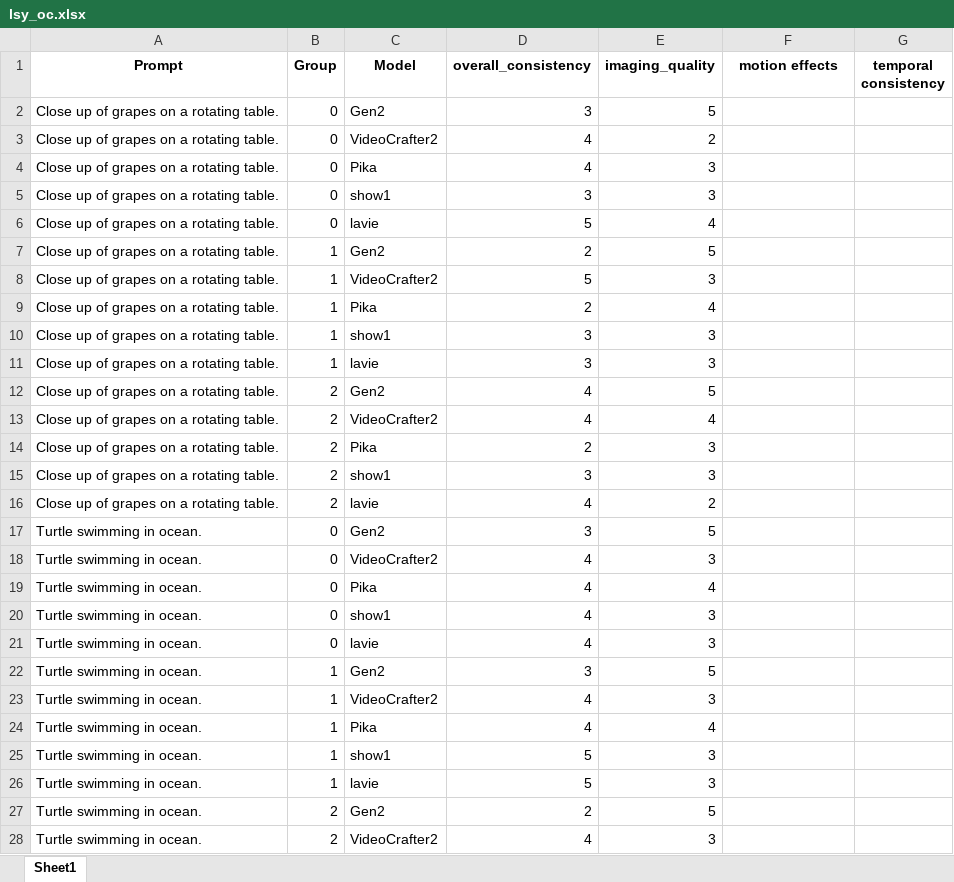
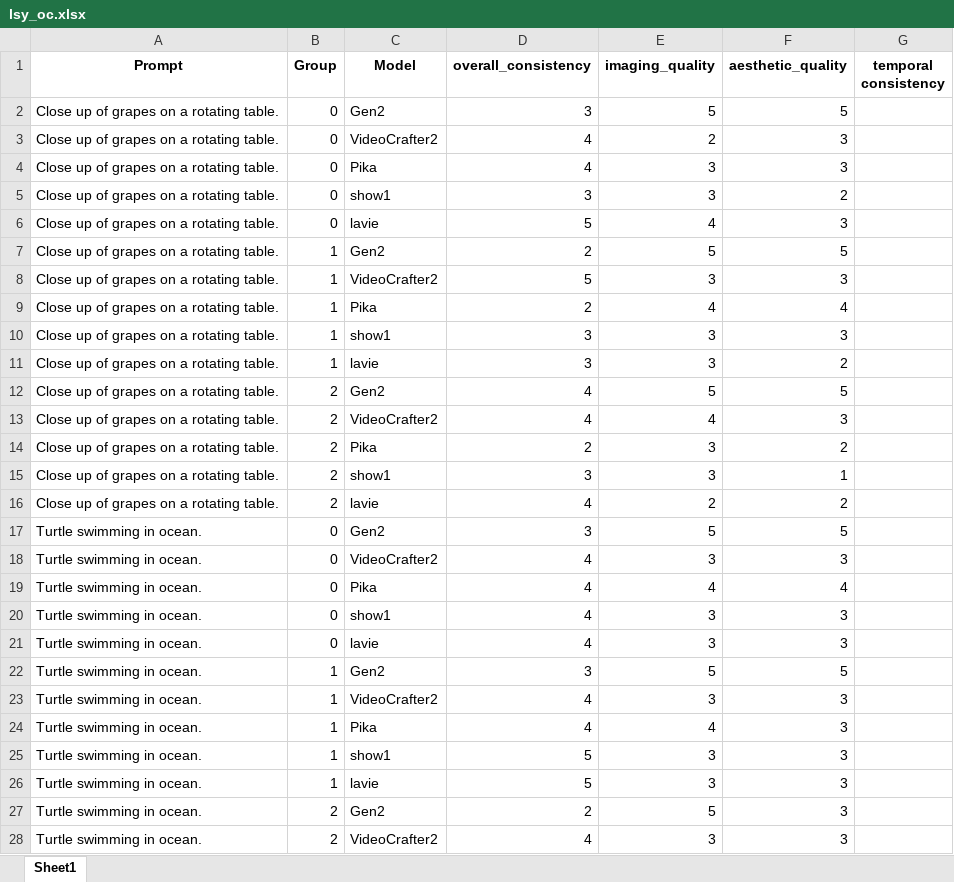
Before and after one commit to Chenzhou2344/HighlyHumanLikeVEB, an Excel workbook: Human_anno/humananno_res/lsy_oc.xlsx, sheet Sheet1, drawn as a sheet; only a part is shown; values as stored, in another font and other column widths than the file's, no borders; the diff covers the shown part only; the diff names each change by its address in the sheet, - before the commit and + after, or states it on an @@ line.

```diff
--- a/Human_anno/humananno_res/lsy_oc.xlsx (sheet Sheet1)
+++ b/Human_anno/humananno_res/lsy_oc.xlsx (sheet Sheet1)
-F1: motion effects
+F1: aesthetic_quality
-F2 (aesthetic_quality): (empty)
+F2 (aesthetic_quality): 5
-F3:F4 (aesthetic_quality): (empty)
+F3:F4 (aesthetic_quality): 3
-F5 (aesthetic_quality): (empty)
+F5 (aesthetic_quality): 2
-F6 (aesthetic_quality): (empty)
+F6 (aesthetic_quality): 3
-F7 (aesthetic_quality): (empty)
+F7 (aesthetic_quality): 5
-F8 (aesthetic_quality): (empty)
+F8 (aesthetic_quality): 3
-F9 (aesthetic_quality): (empty)
+F9 (aesthetic_quality): 4
-F10 (aesthetic_quality): (empty)
+F10 (aesthetic_quality): 3
-F11 (aesthetic_quality): (empty)
+F11 (aesthetic_quality): 2
-F12 (aesthetic_quality): (empty)
+F12 (aesthetic_quality): 5
-F13 (aesthetic_quality): (empty)
+F13 (aesthetic_quality): 3
-F14 (aesthetic_quality): (empty)
+F14 (aesthetic_quality): 2
-F15 (aesthetic_quality): (empty)
+F15 (aesthetic_quality): 1
-F16 (aesthetic_quality): (empty)
+F16 (aesthetic_quality): 2
-F17 (aesthetic_quality): (empty)
+F17 (aesthetic_quality): 5
-F18 (aesthetic_quality): (empty)
+F18 (aesthetic_quality): 3
-F19 (aesthetic_quality): (empty)
+F19 (aesthetic_quality): 4
-F20:F21 (aesthetic_quality): (empty)
+F20:F21 (aesthetic_quality): 3
-F22 (aesthetic_quality): (empty)
+F22 (aesthetic_quality): 5
-F23:F28 (aesthetic_quality): (empty)
+F23:F28 (aesthetic_quality): 3
```
Also changed, not shown: 1353 edited cells elsewhere in this sheet, Human_anno/humananno_res/lsy_action.xlsx, 9 other files.
